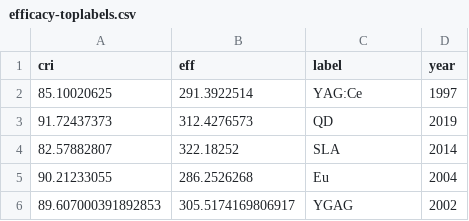
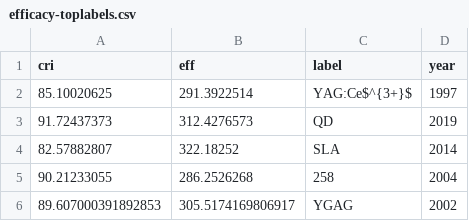
Before and after one commit to michaelweinold/msc_thesis_figures, a CSV file: figures/phosphor_efficacy/data/efficacy-toplabels.csv, drawn as a sheet.

```diff
--- a/figures/phosphor_efficacy/data/efficacy-toplabels.csv
+++ b/figures/phosphor_efficacy/data/efficacy-toplabels.csv
@@ -1,6 +1,6 @@
 cri,eff,label,year
-85.10020625,291.3922514,YAG:Ce,1997
+85.10020625,291.3922514,YAG:Ce$^{3+}$,1997
 91.72437373,312.4276573,QD,2019
 82.57882807,322.18252,SLA,2014
-90.21233055,286.2526268,Eu,2004
+90.21233055,286.2526268,258,2004
 89.607000391892853,305.5174169806917,YGAG,2002
```
Also changed, not shown: 2 other files.
